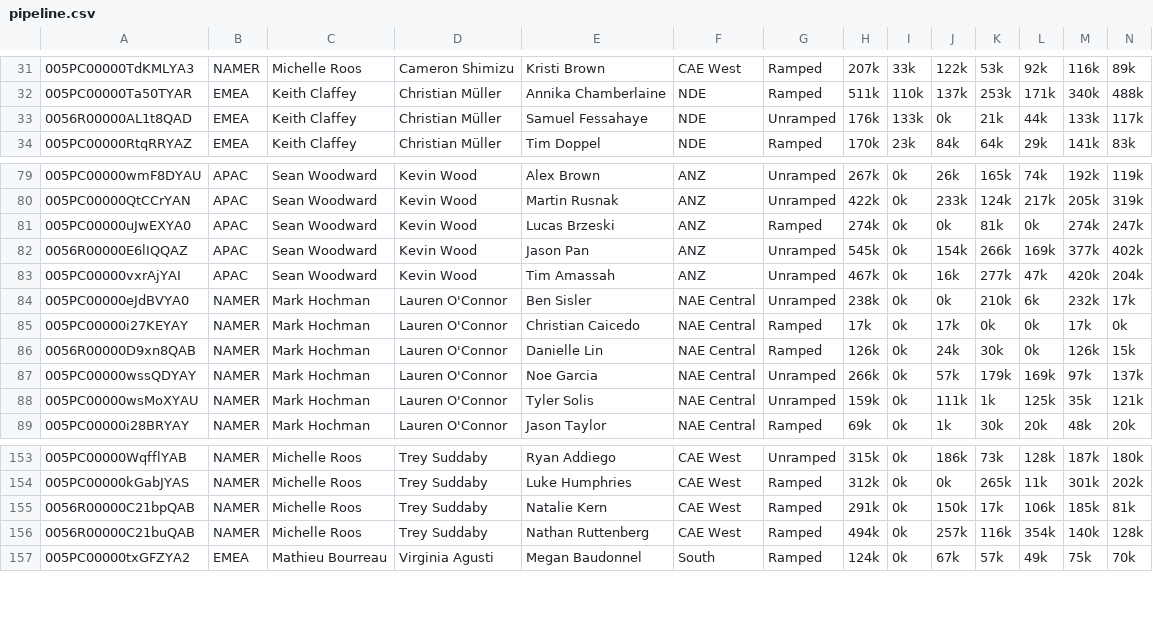
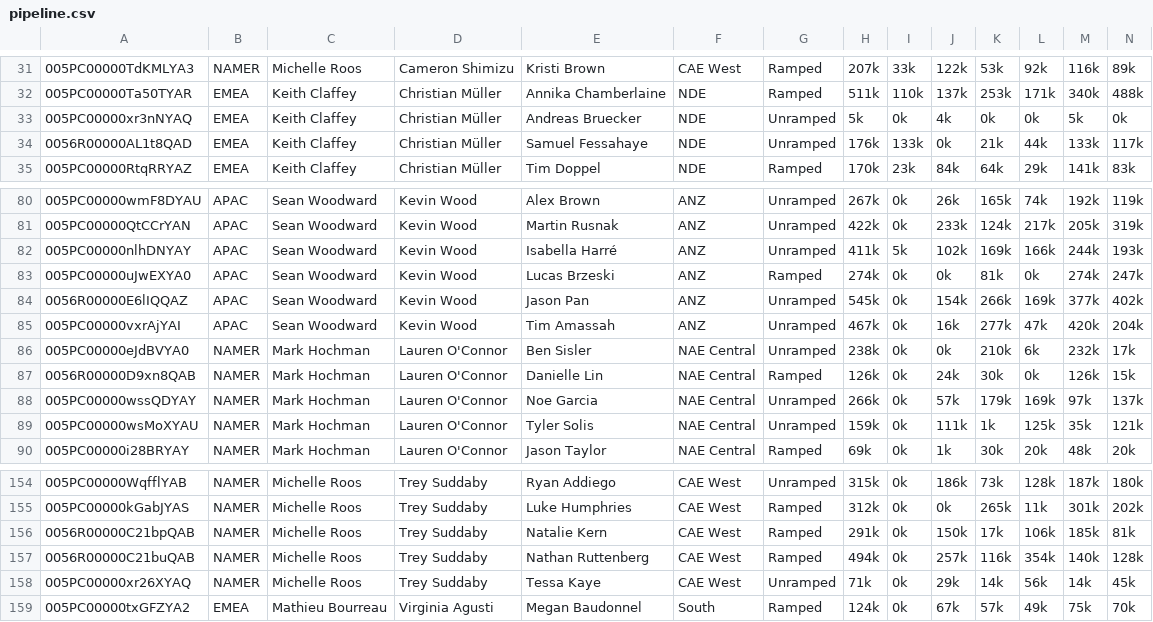
Before and after one commit to Abrnak-Zendesk/Productivity_Dashboard, a CSV file: data/pipeline.csv, drawn as a sheet; only a part is shown, gaps mark what is left out; removed rows and columns are numbered as before the commit, all else as after; rows hold the shown columns only; the diff names each change by its address in the sheet, - before the commit and + after, or states it on an @@ line.

```diff
--- a/data/pipeline.csv
+++ b/data/pipeline.csv
+row 33: 005PC00000xr3nNYAQ | EMEA | Keith Claffey | Christian Müller | Andreas Bruecker | NDE | Unramped | 5k | 0k | 4k | 0k | 0k | 5k | 0k
+row 82: 005PC00000nlhDNYAY | APAC | Sean Woodward | Kevin Wood | Isabella Harré | ANZ | Unramped | 411k | 5k | 102k | 169k | 166k | 244k | 193k
-row 85: 005PC00000i27KEYAY | NAMER | Mark Hochman | Lauren O'Connor | Christian Caicedo | NAE Central | Ramped | 17k | 0k | 17k | 0k | 0k | 17k | 0k
+row 158: 005PC00000xr26XYAQ | NAMER | Michelle Roos | Trey Suddaby | Tessa Kaye | CAE West | Unramped | 71k | 0k | 29k | 14k | 56k | 14k | 45k
```
Also changed, not shown: data/productivity.csv.
